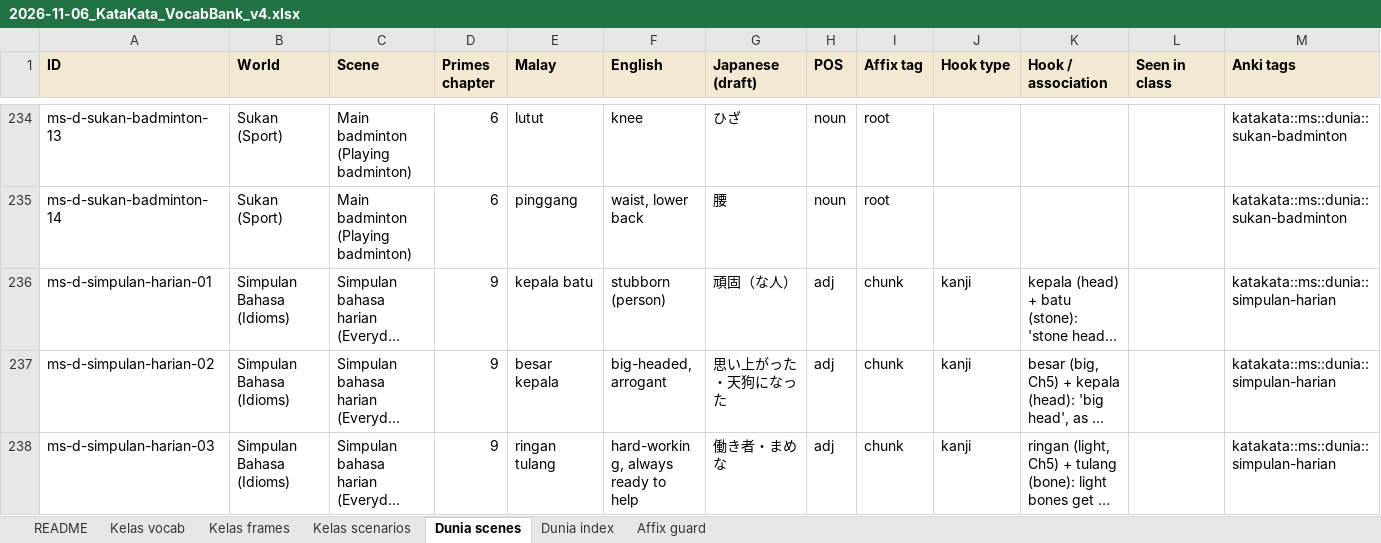
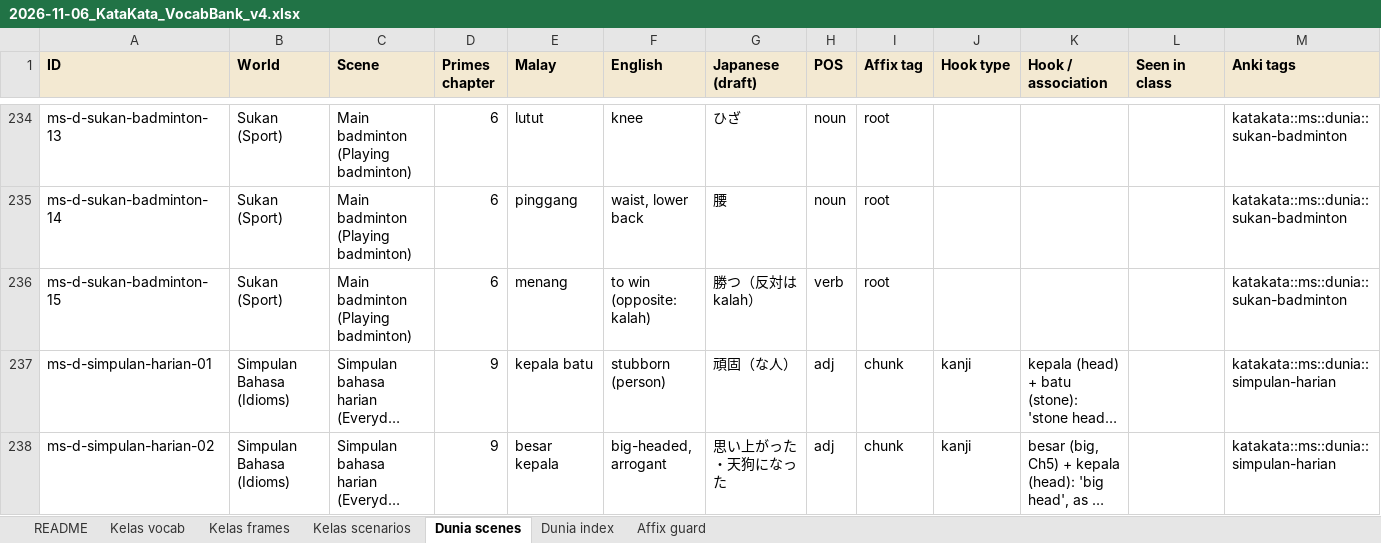
Before and after one commit to Nagatake-vonHatsune/katakata, an Excel workbook: content/source/2026-11-06_KataKata_VocabBank_v4.xlsx, sheet Dunia scenes, drawn as a sheet; only a part is shown, gaps mark what is left out; the shorter side is filled out with more unchanged rows; long unchanged cells end in …; values as stored, in another font and other column widths than the file's, no borders; the diff names each change by its address in the sheet, - before the commit and + after, or states it on an @@ line.

```diff
--- a/content/source/2026-11-06_KataKata_VocabBank_v4.xlsx (sheet Dunia scenes)
+++ b/content/source/2026-11-06_KataKata_VocabBank_v4.xlsx (sheet Dunia scenes)
+row 236: ms-d-sukan-badminton-15 | Sukan (Sport) | Main badminton (Playing badminton) | 6 | menang | to win (opposite: kalah) | 勝つ（反対は kalah） | verb | root |  |  |  | katakata::ms::dunia::sukan-badminton
```
Also changed, not shown: sheet Dunia index, 16 other files.
